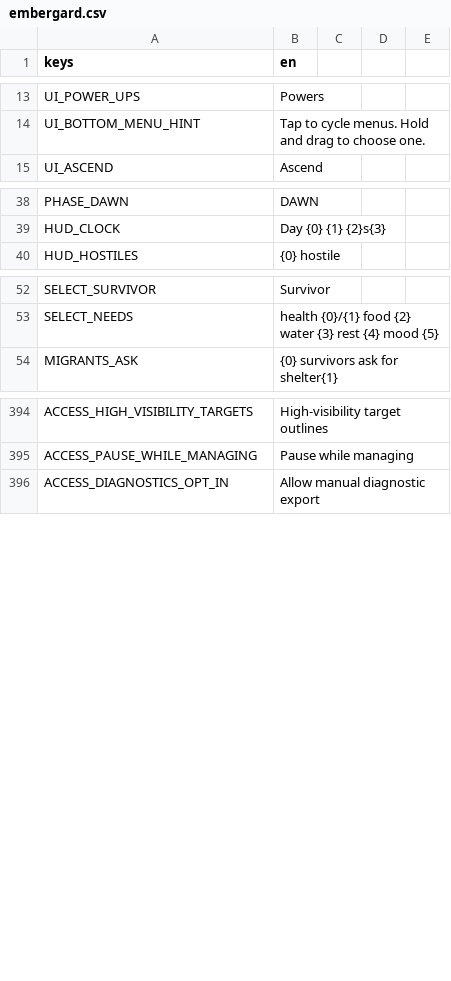
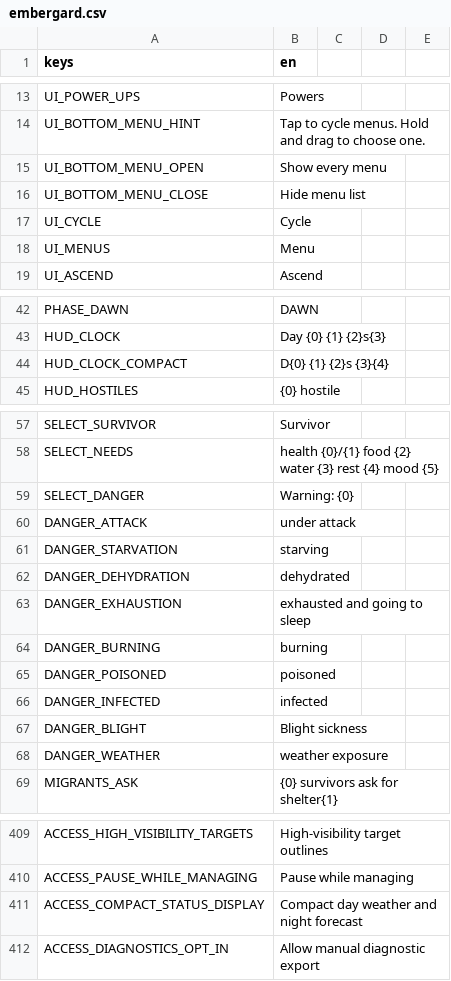
Before and after one commit to CadeL4D/Embergard--Nightkeep, a CSV file: content/locale/embergard.csv, drawn as a sheet; only a part is shown, gaps mark what is left out.

```diff
--- a/content/locale/embergard.csv
+++ b/content/locale/embergard.csv
@@ -14,2 +14,6 @@ UI_POWER_UPS,Powers
 UI_BOTTOM_MENU_HINT,Tap to cycle menus. Hold and drag to choose one.
+UI_BOTTOM_MENU_OPEN,Show every menu
+UI_BOTTOM_MENU_CLOSE,Hide menu list
+UI_CYCLE,Cycle
+UI_MENUS,Menu
 UI_ASCEND,Ascend
@@ -45,2 +49,3 @@ PHASE_DAWN,DAWN
 HUD_CLOCK,Day {0}   {1}   {2}s{3}
+HUD_CLOCK_COMPACT,D{0}  {1} {2}s  {3}{4}
 HUD_HOSTILES,"   {0} hostile"
@@ -59,2 +64,12 @@ SELECT_SURVIVOR,Survivor
 SELECT_NEEDS,health {0}/{1}  food {2}  water {3}  rest {4}  mood {5}
+SELECT_DANGER,"Warning: {0}"
+DANGER_ATTACK,under attack
+DANGER_STARVATION,starving
+DANGER_DEHYDRATION,dehydrated
+DANGER_EXHAUSTION,exhausted and going to sleep
+DANGER_BURNING,burning
+DANGER_POISONED,poisoned
+DANGER_INFECTED,infected
+DANGER_BLIGHT,Blight sickness
+DANGER_WEATHER,weather exposure
 MIGRANTS_ASK,{0} survivors ask for shelter{1}
@@ -401,2 +416,3 @@ ACCESS_HIGH_VISIBILITY_TARGETS,High-visibility target outlines
 ACCESS_PAUSE_WHILE_MANAGING,Pause while managing
+ACCESS_COMPACT_STATUS_DISPLAY,Compact day weather and night forecast
 ACCESS_DIAGNOSTICS_OPT_IN,Allow manual diagnostic export
```
Also changed, not shown: 22 other files.
